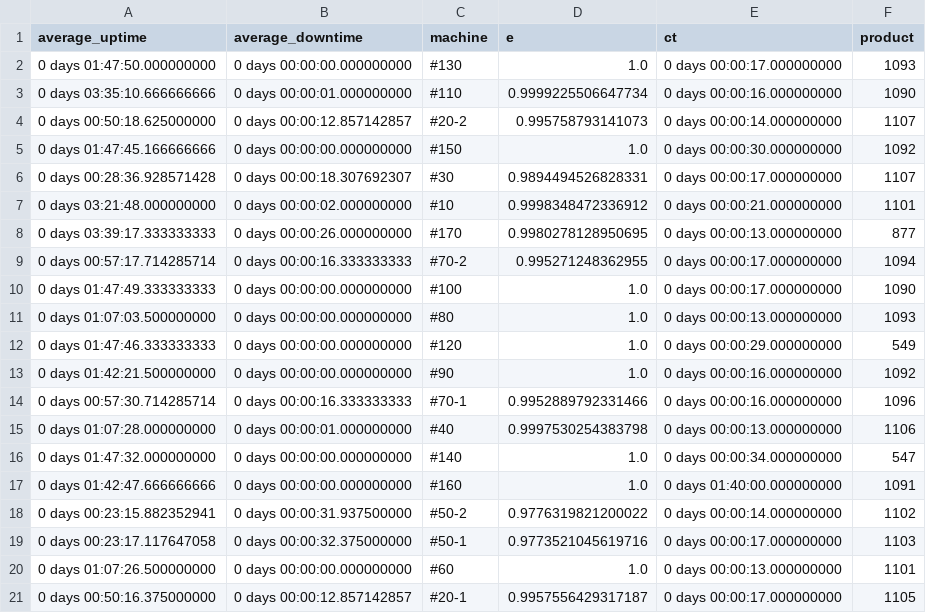
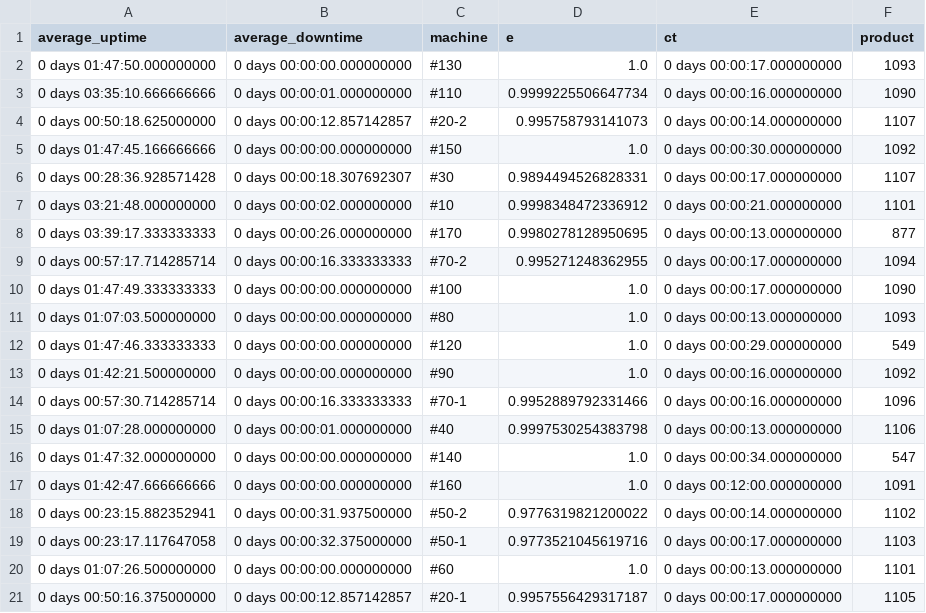
Before and after one commit to Hun0130/PSE_DQN, a CSV file: raw_data_evaluation/06/46700-H5100/46700-H5100.csv, drawn as a sheet.

```diff
--- a/raw_data_evaluation/06/46700-H5100/46700-H5100.csv
+++ b/raw_data_evaluation/06/46700-H5100/46700-H5100.csv
@@ -16,3 +16,3 @@ average_uptime,average_downtime,machine,e,ct,product
 0 days 01:47:32.000000000,0 days 00:00:00.000000000,#140,1.0,0 days 00:00:34.000000000,547
-0 days 01:42:47.666666666,0 days 00:00:00.000000000,#160,1.0,0 days 01:40:00.000000000,1091
+0 days 01:42:47.666666666,0 days 00:00:00.000000000,#160,1.0,0 days 00:12:00.000000000,1091
 0 days 00:23:15.882352941,0 days 00:00:31.937500000,#50-2,0.9776319821200022,0 days 00:00:14.000000000,1102
```
Also changed, not shown: raw_data_evaluation/06/46700-M6100/46700-M6100.csv, raw_data_evaluation/06/46700-Q6900/46700-Q6900.csv, 45 other files.
